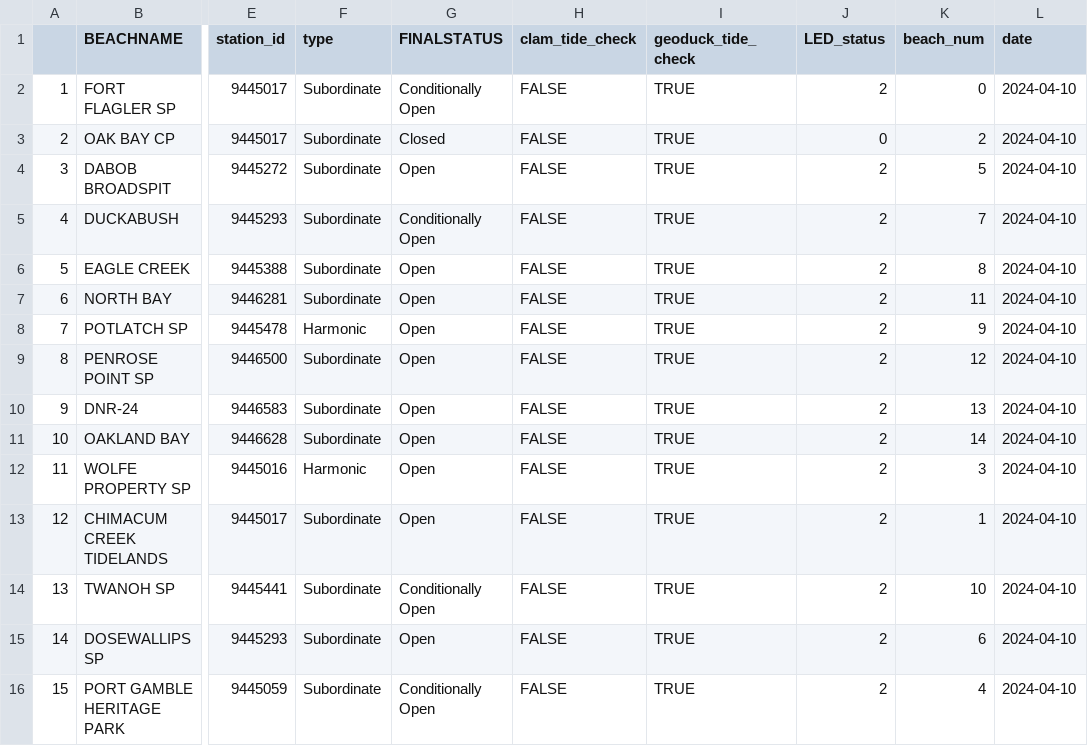
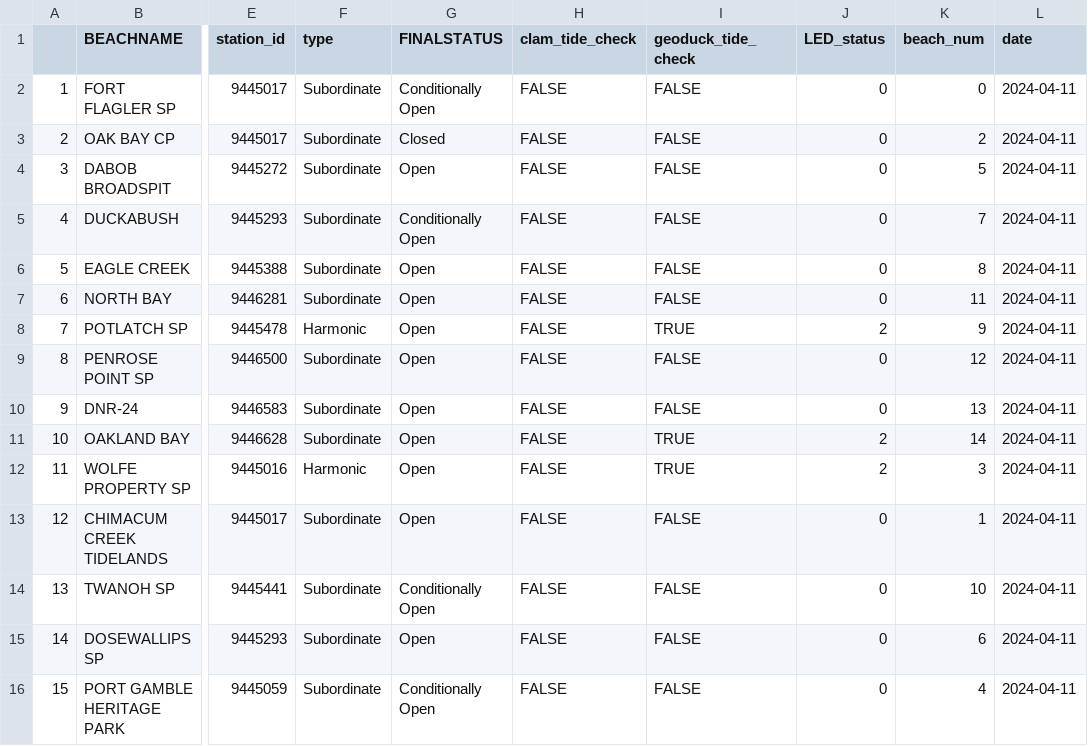
Before and after one commit to janicekchen/bivariate-bivalve, a CSV file: data/processed/bivariatebivalve-ledstatus.csv, drawn as a sheet; only a part is shown, gaps mark what is left out; the diff names each change by its address in the sheet, - before the commit and + after, or states it on an @@ line.

```diff
--- a/data/processed/bivariatebivalve-ledstatus.csv
+++ b/data/processed/bivariatebivalve-ledstatus.csv
-I2:I7 (geoduck_tide_check): TRUE
+I2:I7 (geoduck_tide_check): FALSE
-J2 (LED_status): 2
+J2 (LED_status): 0
-L2:L16 (date): 2024-04-10
+L2:L16 (date): 2024-04-11
-J4:J7 (LED_status): 2
+J4:J7 (LED_status): 0
-I9:I10 (geoduck_tide_check): TRUE
+I9:I10 (geoduck_tide_check): FALSE
-J9:J10 (LED_status): 2
+J9:J10 (LED_status): 0
-I13:I16 (geoduck_tide_check): TRUE
+I13:I16 (geoduck_tide_check): FALSE
-J13:J16 (LED_status): 2
+J13:J16 (LED_status): 0
```
